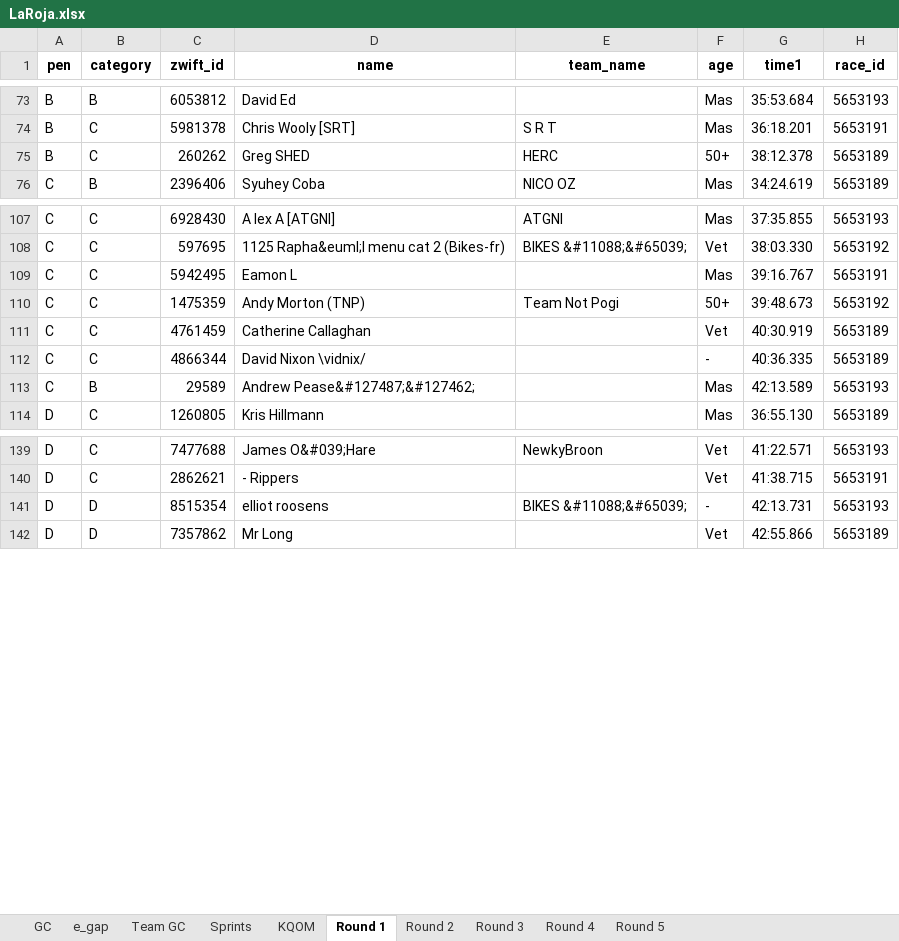
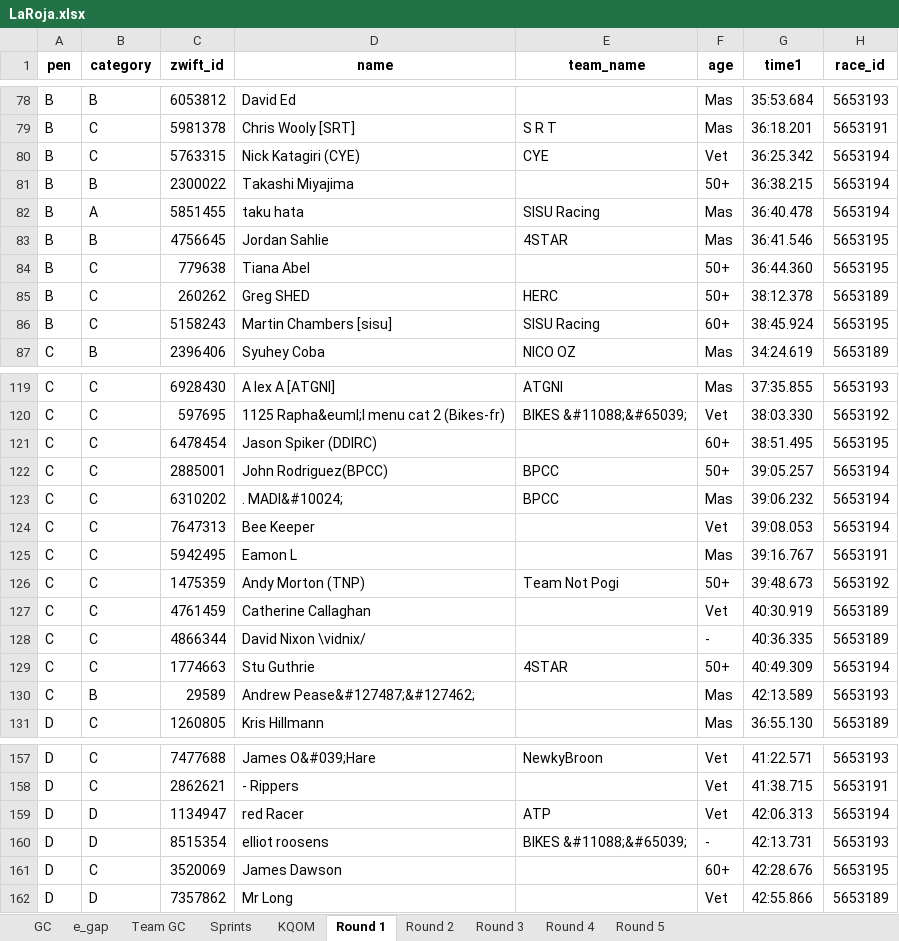
Before and after one commit to gleesonm1/TNP_results, an Excel workbook: LaRoja/LaRoja.xlsx, sheet Round 1, drawn as a sheet; only a part is shown, gaps mark what is left out; values as stored, in another font and other column widths than the file's, no borders; the diff covers the shown part only; the diff names each change by its address in the sheet, - before the commit and + after, or states it on an @@ line.

Commit message:
Final Round 1

```diff
--- a/LaRoja/LaRoja.xlsx (sheet Round 1)
+++ b/LaRoja/LaRoja.xlsx (sheet Round 1)
+row 80: B | C | 5763315 | Nick Katagiri (CYE) | CYE | Vet | 36:25.342 | 5653194
+row 81: B | B | 2300022 | Takashi Miyajima |  | 50+ | 36:38.215 | 5653194
+row 82: B | A | 5851455 | taku hata | SISU Racing | Mas | 36:40.478 | 5653194
+row 83: B | B | 4756645 | Jordan Sahlie | 4STAR | Mas | 36:41.546 | 5653195
+row 84: B | C | 779638 | Tiana Abel |  | 50+ | 36:44.360 | 5653195
+row 86: B | C | 5158243 | Martin Chambers [sisu] | SISU Racing | 60+ | 38:45.924 | 5653195
+row 121: C | C | 6478454 | Jason Spiker (DDIRC) |  | 60+ | 38:51.495 | 5653195
+row 122: C | C | 2885001 | John Rodriguez(BPCC) | BPCC | 50+ | 39:05.257 | 5653194
+row 123: C | C | 6310202 | . MADI&#10024; | BPCC | Mas | 39:06.232 | 5653194
+row 124: C | C | 7647313 | Bee Keeper |  | Vet | 39:08.053 | 5653194
+row 129: C | C | 1774663 | Stu Guthrie | 4STAR | 50+ | 40:49.309 | 5653194
+row 159: D | D | 1134947 | red Racer | ATP | Vet | 42:06.313 | 5653194
+row 161: D | C | 3520069 | James Dawson |  | 60+ | 42:28.676 | 5653195
```
Also changed, not shown: 9 added rows elsewhere in this sheet, sheet Sprints, sheet GC, sheet e_gap, sheet KQOM, sheet Team GC, 2 other files.
